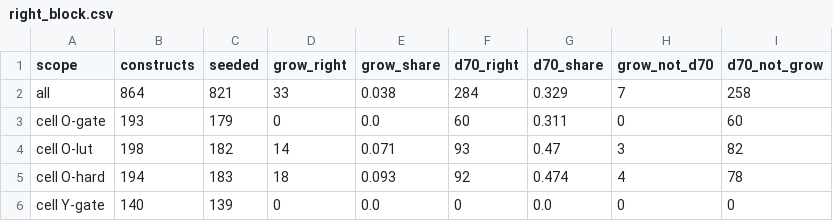
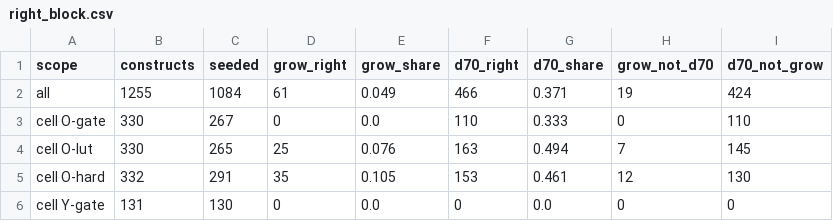
Before and after one commit to drpaj12/loki, a CSV file: experiments/ql6-grow/results/right_block.csv, drawn as a sheet; only a part is shown; the diff covers the shown part only.

```diff
--- a/experiments/ql6-grow/results/right_block.csv
+++ b/experiments/ql6-grow/results/right_block.csv
@@ -1,6 +1,6 @@
 scope,constructs,seeded,grow_right,grow_share,d70_right,d70_share,grow_not_d70,d70_not_grow
-all,864,821,33,0.038,284,0.329,7,258
-cell O-gate,193,179,0,0.0,60,0.311,0,60
-cell O-lut,198,182,14,0.071,93,0.47,3,82
-cell O-hard,194,183,18,0.093,92,0.474,4,78
-cell Y-gate,140,139,0,0.0,0,0.0,0,0
+all,1255,1084,61,0.049,466,0.371,19,424
+cell O-gate,330,267,0,0.0,110,0.333,0,110
+cell O-lut,330,265,25,0.076,163,0.494,7,145
+cell O-hard,332,291,35,0.105,153,0.461,12,130
+cell Y-gate,131,130,0,0.0,0,0.0,0,0
```
Also changed, not shown: 44 edited cells elsewhere in this file, experiments/ql6-grow/results/entropy_size.csv, experiments/ql6-grow/results/failure_modes.csv, 15 other files.
